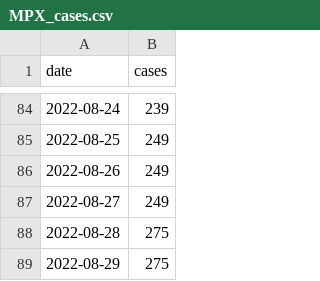
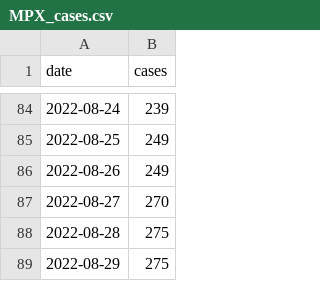
Before and after one commit to andersen-lab/MPX_WasteWater_San-Diego, a CSV file: MPX_cases.csv, drawn as a sheet; only a part is shown, gaps mark what is left out.

Commit message:
Update MPX_cases.csv

```diff
--- a/MPX_cases.csv
+++ b/MPX_cases.csv
@@ -86,3 +86,3 @@
 2022-08-26,249
-2022-08-27,249
+2022-08-27,270
 2022-08-28,275
```
